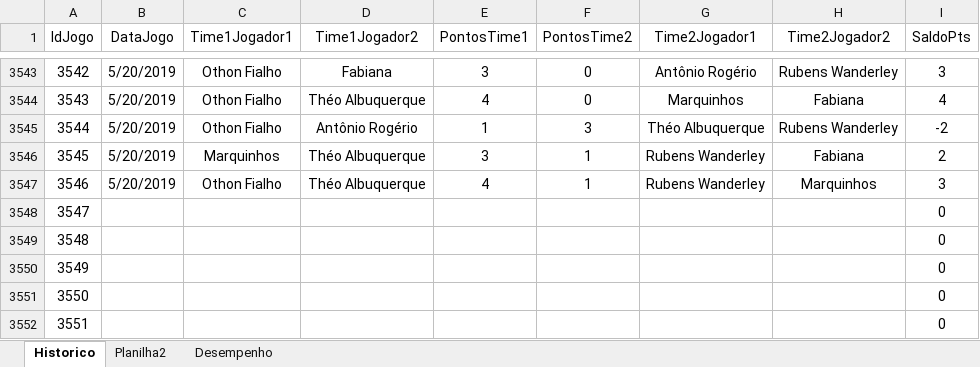
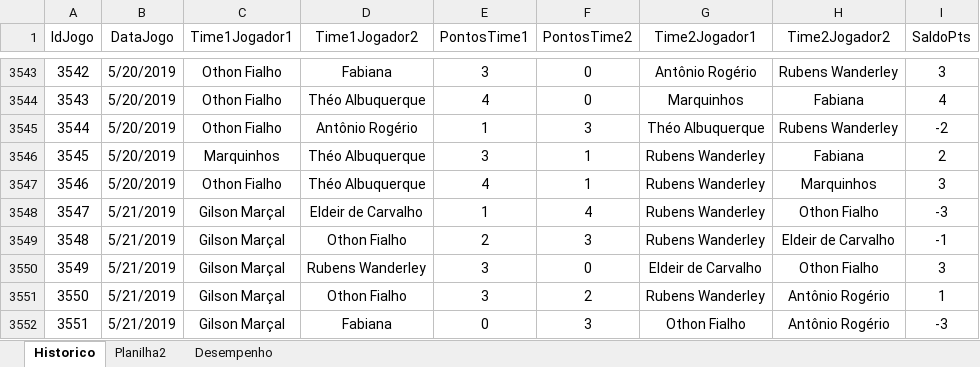
Before and after one commit to theoadepaula/domino, an Excel workbook: src/Domino.xlsm, sheet Historico, drawn as a sheet; only a part is shown, gaps mark what is left out; values as stored, in another font and other column widths than the file's, no borders; table styles not drawn; the diff covers the shown part only; the diff names each change by its address in the sheet, - before the commit and + after, or states it on an @@ line.

Commit message:
Update Domino.xlsm

```diff
--- a/src/Domino.xlsm (sheet Historico)
+++ b/src/Domino.xlsm (sheet Historico)
-B3548:B3552 (DataJogo): (empty)
+B3548:B3552 (DataJogo): 5/21/2019
-C3548:C3552 (Time1Jogador1): (empty)
+C3548:C3552 (Time1Jogador1): Gilson Marçal
-D3548 (Time1Jogador2): (empty)
+D3548 (Time1Jogador2): Eldeir de Carvalho
-E3548 (PontosTime1): (empty)
+E3548 (PontosTime1): 1
-F3548 (PontosTime2): (empty)
+F3548 (PontosTime2): 4
-G3548:G3549 (Time2Jogador1): (empty)
+G3548:G3549 (Time2Jogador1): Rubens Wanderley
-H3548 (Time2Jogador2): (empty)
+H3548 (Time2Jogador2): Othon Fialho
-I3548 (SaldoPts): 0
+I3548 (SaldoPts): -3
-D3549 (Time1Jogador2): (empty)
+D3549 (Time1Jogador2): Othon Fialho
-E3549 (PontosTime1): (empty)
+E3549 (PontosTime1): 2
-F3549 (PontosTime2): (empty)
+F3549 (PontosTime2): 3
-H3549 (Time2Jogador2): (empty)
+H3549 (Time2Jogador2): Eldeir de Carvalho
-I3549 (SaldoPts): 0
+I3549 (SaldoPts): -1
-D3550 (Time1Jogador2): (empty)
+D3550 (Time1Jogador2): Rubens Wanderley
-E3550:E3551 (PontosTime1): (empty)
+E3550:E3551 (PontosTime1): 3
-F3550 (PontosTime2): (empty)
+F3550 (PontosTime2): 0
-G3550 (Time2Jogador1): (empty)
+G3550 (Time2Jogador1): Eldeir de Carvalho
-H3550 (Time2Jogador2): (empty)
+H3550 (Time2Jogador2): Othon Fialho
-I3550 (SaldoPts): 0
+I3550 (SaldoPts): 3
-D3551 (Time1Jogador2): (empty)
+D3551 (Time1Jogador2): Othon Fialho
-F3551 (PontosTime2): (empty)
+F3551 (PontosTime2): 2
-G3551 (Time2Jogador1): (empty)
+G3551 (Time2Jogador1): Rubens Wanderley
-H3551:H3552 (Time2Jogador2): (empty)
+H3551:H3552 (Time2Jogador2): Antônio Rogério
-I3551 (SaldoPts): 0
+I3551 (SaldoPts): 1
-D3552 (Time1Jogador2): (empty)
+D3552 (Time1Jogador2): Fabiana
-E3552 (PontosTime1): (empty)
+E3552 (PontosTime1): 0
-F3552 (PontosTime2): (empty)
+F3552 (PontosTime2): 3
-G3552 (Time2Jogador1): (empty)
+G3552 (Time2Jogador1): Othon Fialho
-I3552 (SaldoPts): 0
+I3552 (SaldoPts): -3
```
Also changed, not shown: 16 edited cells elsewhere in this sheet, sheet Desempenho.
